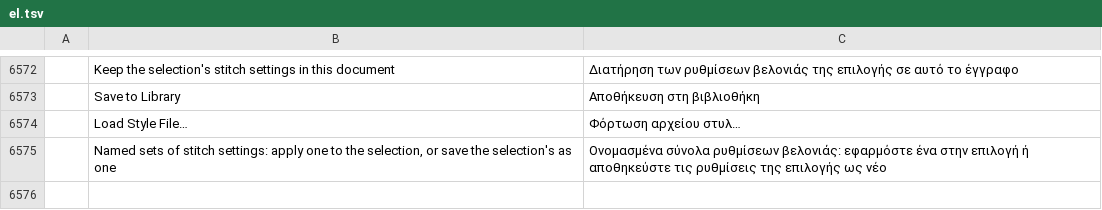
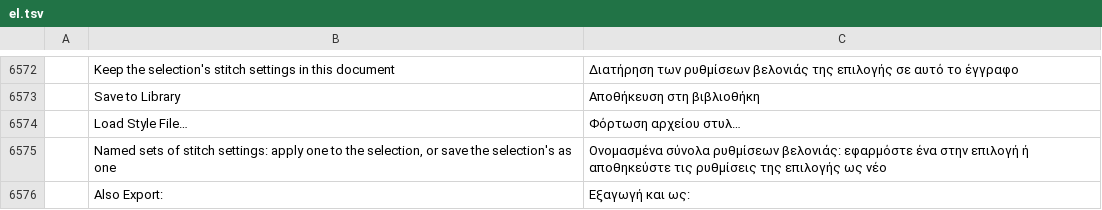
Before and after one commit to KellyMurphy/vectorcraft, a TSV file: crates/ui-egui/src/i18n/el.tsv, drawn as a sheet; only a part is shown, gaps mark what is left out; the diff names each change by its address in the sheet, - before the commit and + after, or states it on an @@ line.

```diff
--- a/crates/ui-egui/src/i18n/el.tsv
+++ b/crates/ui-egui/src/i18n/el.tsv
+row 6576:  | Also Export: | Εξαγωγή και ως:
```
Also changed, not shown: crates/ui-egui/src/i18n/bg.tsv, crates/ui-egui/src/i18n/hu.tsv, 35 other files.
